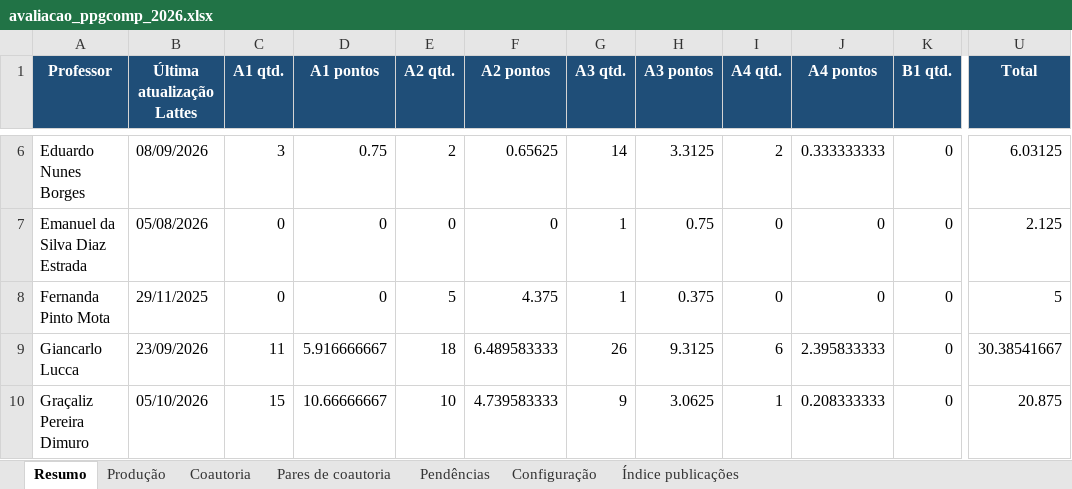
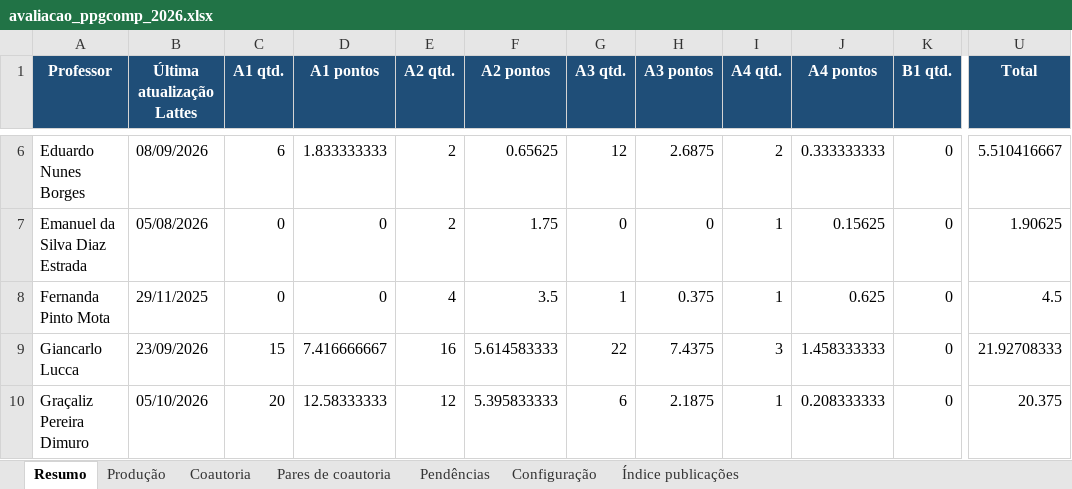
Before and after one commit to brunoldalmazo/ppgcomp-lattes, an Excel workbook: output/2026/avaliacao_ppgcomp_2026.xlsx, sheet Resumo, drawn as a sheet; only a part is shown, gaps mark what is left out; values as stored, in another font and other column widths than the file's, no borders; the diff covers the shown part only; the diff names each change by its address in the sheet, - before the commit and + after, or states it on an @@ line.

```diff
--- a/output/2026/avaliacao_ppgcomp_2026.xlsx (sheet Resumo)
+++ b/output/2026/avaliacao_ppgcomp_2026.xlsx (sheet Resumo)
-C6 (A1 qtd.): 3
+C6 (A1 qtd.): 6
-D6 (A1 pontos): 0.75
+D6 (A1 pontos): 1.833333333
-G6 (A3 qtd.): 14
+G6 (A3 qtd.): 12
-H6 (A3 pontos): 3.3125
+H6 (A3 pontos): 2.6875
-U6 (Total): 6.03125
+U6 (Total): 5.510416667
-E7 (A2 qtd.): 0
+E7 (A2 qtd.): 2
-F7 (A2 pontos): 0
+F7 (A2 pontos): 1.75
-G7 (A3 qtd.): 1
+G7 (A3 qtd.): 0
-H7 (A3 pontos): 0.75
+H7 (A3 pontos): 0
-I7:I8 (A4 qtd.): 0
+I7:I8 (A4 qtd.): 1
-J7 (A4 pontos): 0
+J7 (A4 pontos): 0.15625
-U7 (Total): 2.125
+U7 (Total): 1.90625
-E8 (A2 qtd.): 5
+E8 (A2 qtd.): 4
-F8 (A2 pontos): 4.375
+F8 (A2 pontos): 3.5
-J8 (A4 pontos): 0
+J8 (A4 pontos): 0.625
-U8 (Total): 5
+U8 (Total): 4.5
-C9 (A1 qtd.): 11
+C9 (A1 qtd.): 15
-D9 (A1 pontos): 5.916666667
+D9 (A1 pontos): 7.416666667
-E9 (A2 qtd.): 18
+E9 (A2 qtd.): 16
-F9 (A2 pontos): 6.489583333
+F9 (A2 pontos): 5.614583333
-G9 (A3 qtd.): 26
+G9 (A3 qtd.): 22
-H9 (A3 pontos): 9.3125
+H9 (A3 pontos): 7.4375
-I9 (A4 qtd.): 6
+I9 (A4 qtd.): 3
-J9 (A4 pontos): 2.395833333
+J9 (A4 pontos): 1.458333333
-U9 (Total): 30.38541667
+U9 (Total): 21.92708333
-C10 (A1 qtd.): 15
+C10 (A1 qtd.): 20
-D10 (A1 pontos): 10.66666667
+D10 (A1 pontos): 12.58333333
-E10 (A2 qtd.): 10
+E10 (A2 qtd.): 12
-F10 (A2 pontos): 4.739583333
+F10 (A2 pontos): 5.395833333
-G10 (A3 qtd.): 9
+G10 (A3 qtd.): 6
-H10 (A3 pontos): 3.0625
+H10 (A3 pontos): 2.1875
-U10 (Total): 20.875
+U10 (Total): 20.375
```
Also changed, not shown: 134 edited cells elsewhere in this sheet, sheet Produção, sheet Pendências, sheet Coautoria, sheet Configuração, 9 other files.
